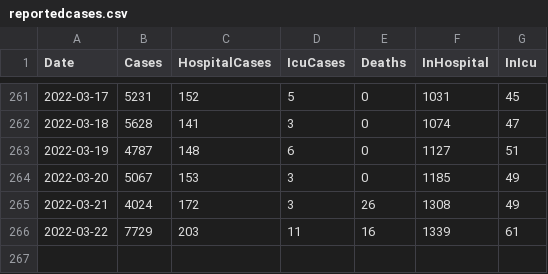
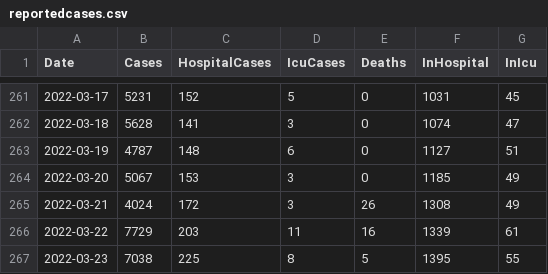
Before and after one commit to derekocallaghan/covid19data, a CSV file: notebooks/data/reportedcases.csv, drawn as a sheet; only a part is shown, gaps mark what is left out.

Commit message:
Added latest data

```diff
--- a/notebooks/data/reportedcases.csv
+++ b/notebooks/data/reportedcases.csv
@@ -266 +266,2 @@ Date,Cases,HospitalCases,IcuCases,Deaths,InHospital,InIcu
 2022-03-22,7729,203,11,16,1339,61
+2022-03-23,7038,225,8,5,1395,55
```
Also changed, not shown: 2 other files.
